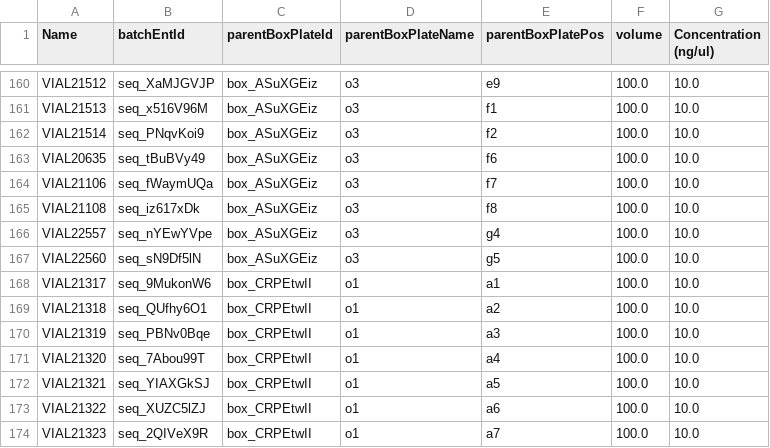
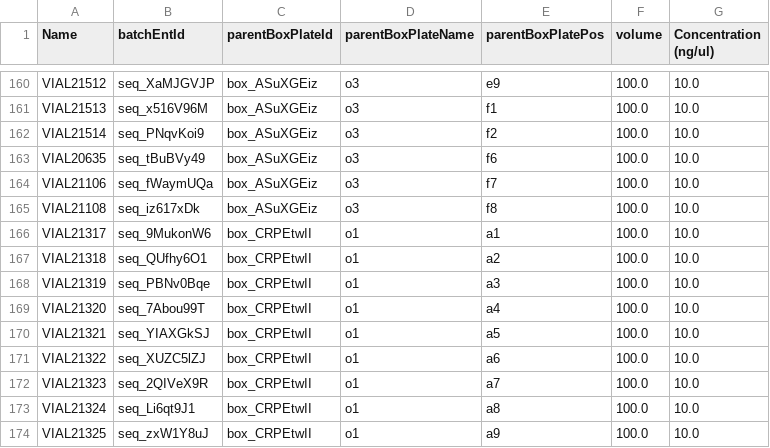
Before and after one commit to hiyama341/ConStrain, a CSV file: data/external/benchlingBoxes_sorted.csv, drawn as a sheet; only a part is shown, gaps mark what is left out; the shorter side is filled out with more unchanged rows; the diff names each change by its address in the sheet, - before the commit and + after, or states it on an @@ line.

Commit message:
Updated tests and fixed data dir

```diff
--- a/data/external/benchlingBoxes_sorted.csv
+++ b/data/external/benchlingBoxes_sorted.csv
-row 166: VIAL22557 | seq_nYEwYVpe | box_ASuXGEiz | o3 | g4 | 100.0 | 10.0
-row 167: VIAL22560 | seq_sN9Df5lN | box_ASuXGEiz | o3 | g5 | 100.0 | 10.0
```
Also changed, not shown: 10 other files.
